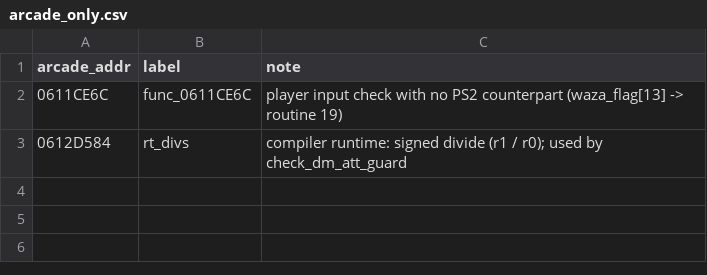
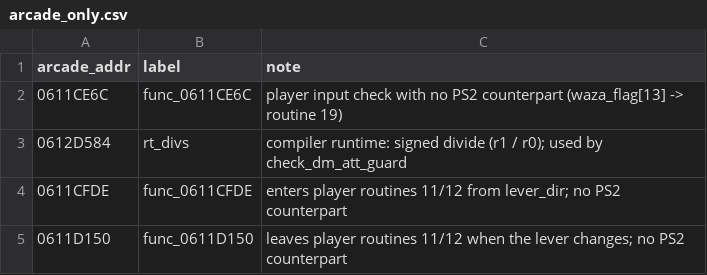
Before and after one commit to pearmannick-prog/sfiii3-cps3-decomp, a CSV file: symbols/arcade_only.csv, drawn as a sheet.

```diff
--- a/symbols/arcade_only.csv
+++ b/symbols/arcade_only.csv
@@ -3 +3,3 @@ arcade_addr,label,note
 0612D584,rt_divs,compiler runtime: signed divide (r1 / r0); used by check_dm_att_guard
+0611CFDE,func_0611CFDE,enters player routines 11/12 from lever_dir; no PS2 counterpart
+0611D150,func_0611D150,leaves player routines 11/12 when the lever changes; no PS2 counterpart
```
Also changed, not shown: symbols/sfiii3r1.csv, symbols/sfiii3r1_data.csv, 8 other files.
